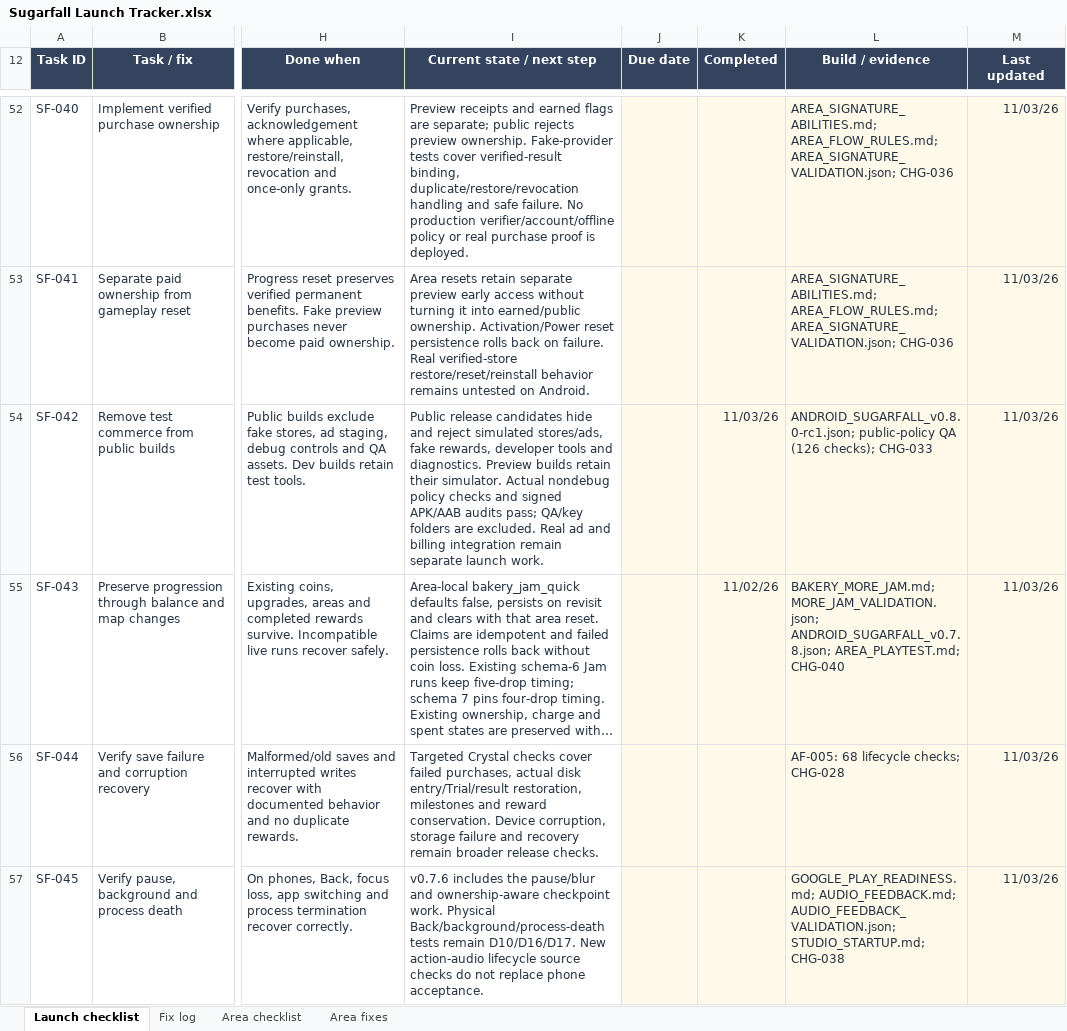
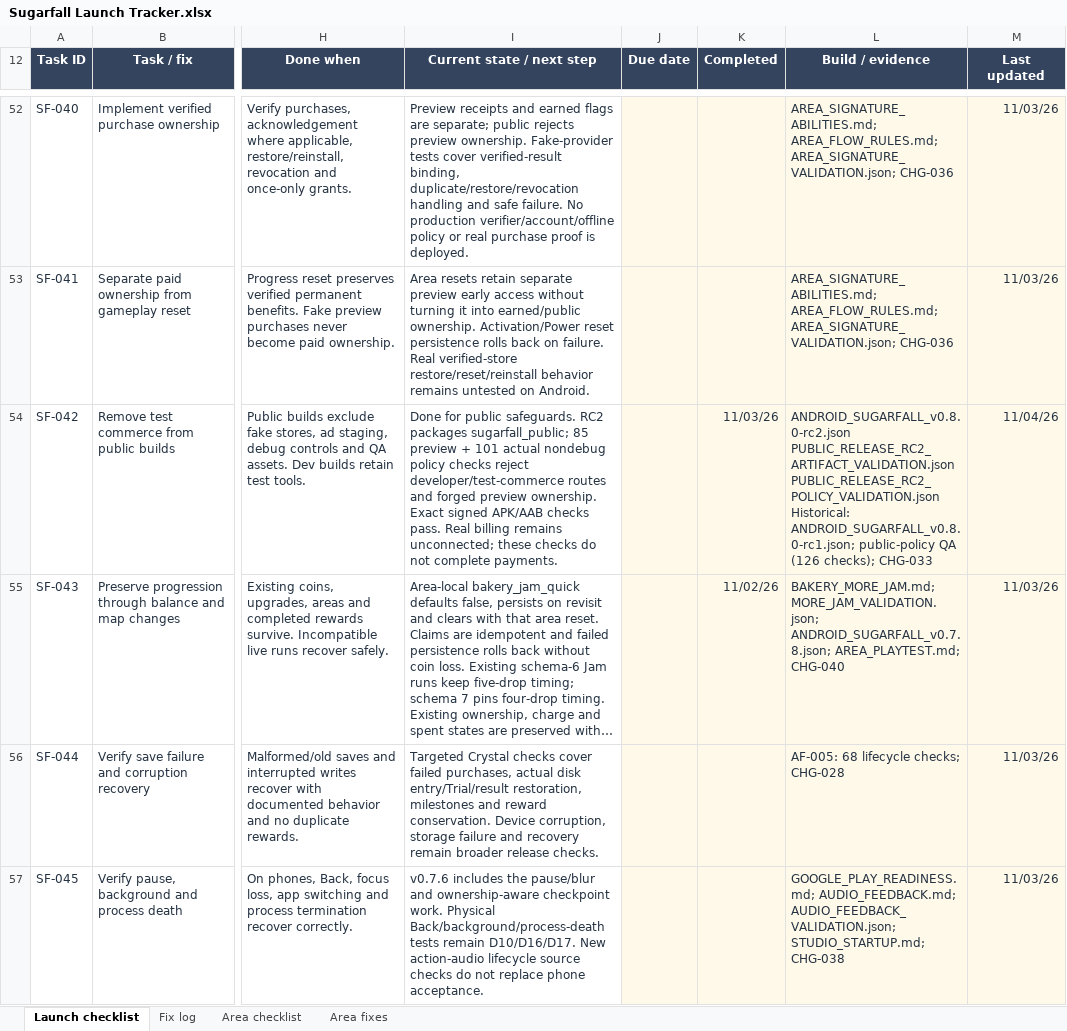
Before and after one commit to Qriscuit/SugarFall, an Excel workbook: outputs/launch-tracker-01a18eec/Sugarfall Launch Tracker.xlsx, sheet Launch checklist, drawn as a sheet; only a part is shown, gaps mark what is left out; long unchanged cells end in …; values as stored, in another font and other column widths than the file's, no borders; conditional formats and table styles not drawn; ↵ is a line break in a cell; the diff covers the shown part only; the diff names each change by its address in the sheet, - before the commit and + after, or states it on an @@ line.

Commit message:
Record the verified RC2 signing environment and release artifacts
Document the signed APK and Play App Bundle, public certificate and separate Drive deliveries. Keep Play enrollment, production payments, physical testing and key backup acceptance open.

```diff
--- a/outputs/launch-tracker-01a18eec/Sugarfall Launch Tracker.xlsx (sheet Launch checklist)
+++ b/outputs/launch-tracker-01a18eec/Sugarfall Launch Tracker.xlsx (sheet Launch checklist)
-I54 (Current state / next step): Public release candidates hide and reject simulated stores/ads, fake rewards, developer tools and diagnostics. Preview builds retain their simulator. Actual nondebug policy checks and signed APK/AAB audits pass; QA/key folders are excluded. Real ad and billing integration remain separate launch work.
+I54 (Current state / next step): Done for public safeguards. RC2 packages sugarfall_public; 85 preview + 101 actual nondebug policy checks reject developer/test-commerce routes and forged preview ownership. Exact signed APK/AAB checks pass. Real billing remains unconnected; these checks do not complete payments.
-L54 (Build / evidence): ANDROID_SUGARFALL_v0.8.0-rc1.json; public-policy…
+L54 (Build / evidence): ANDROID_SUGARFALL_v0.8.0-rc2.json ↵ PUBLIC_RELEASE_RC2_ARTIFACT_VALIDATION.json ↵ PUBLIC_RELEASE_RC2_POLICY_VALIDATION.json ↵ Historical: ANDROID_SUGARFALL_v0.8.0-rc1.json; public-policy…
-M54 (Last updated): 11/03/26
+M54 (Last updated): 11/04/26
```
Also changed, not shown: 19 edited cells elsewhere in this sheet, sheet Fix log, 11 other files.
